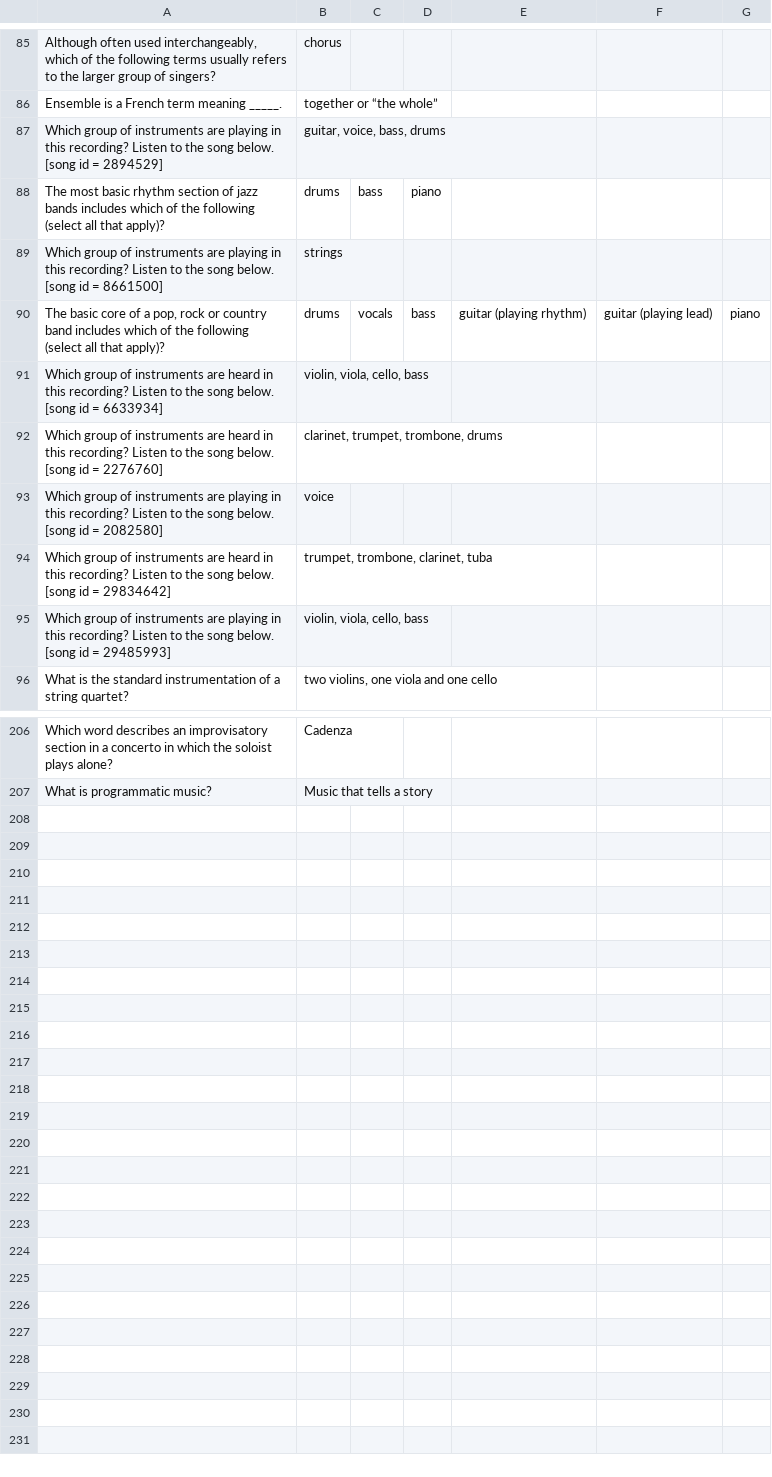
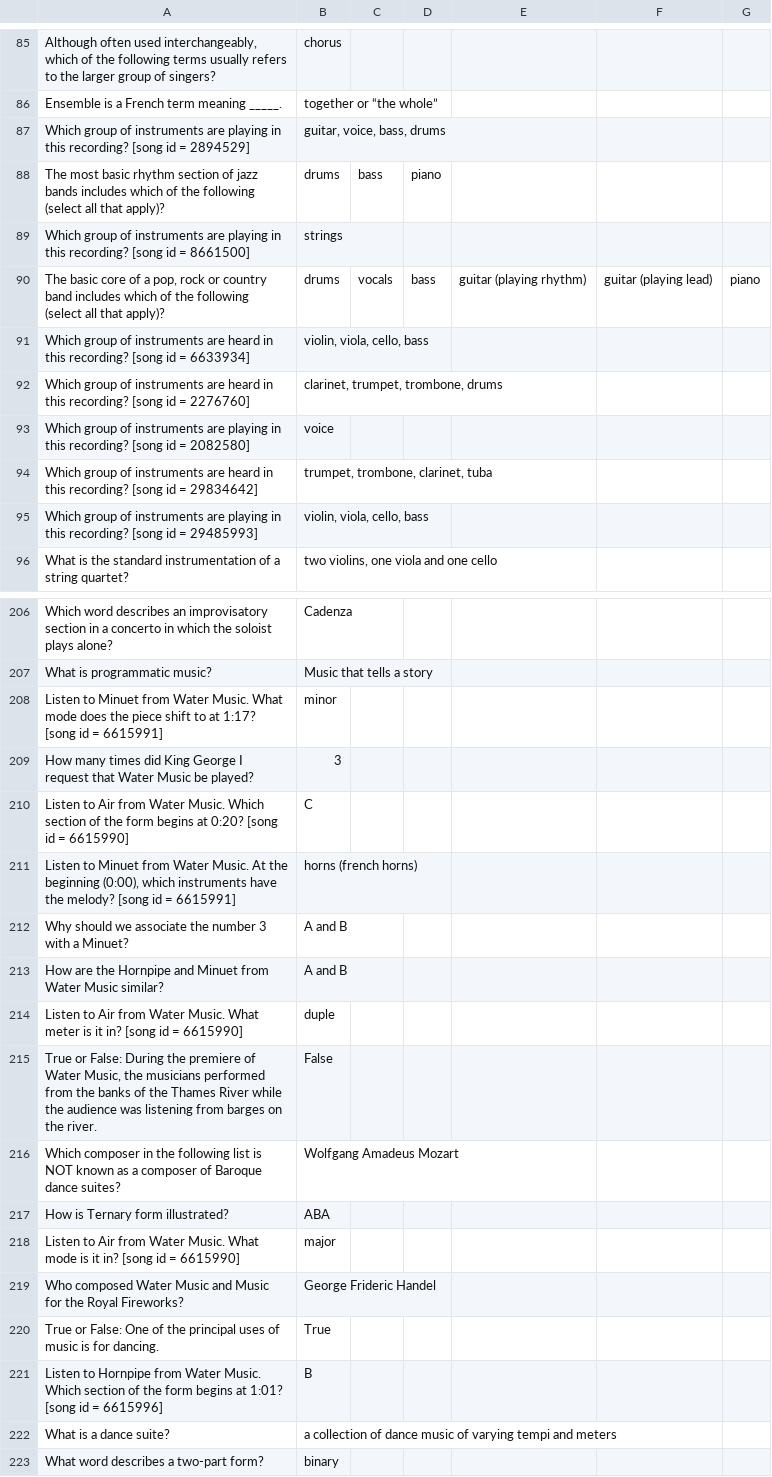
Before and after one commit to SonOfLysander/Music1010-SpringMVC-AngularJS, a CSV file: src/main/webapp/WEB-INF/csv/question-answers.csv, drawn as a sheet; only a part is shown, gaps mark what is left out; the diff covers the shown part only.

Commit message:
Ch14

```diff
--- a/src/main/webapp/WEB-INF/csv/question-answers.csv
+++ b/src/main/webapp/WEB-INF/csv/question-answers.csv
@@ -86,11 +86,11 @@ Although often used interchangeably, which of the following terms usually refers
 Ensemble is a French term meaning _____.;together or “the whole”;
-Which group of instruments are playing in this recording? Listen to the song below. [song id = 2894529];guitar, voice, bass, drums;
+Which group of instruments are playing in this recording?  [song id = 2894529];guitar, voice, bass, drums;
 The most basic rhythm section of jazz bands includes which of the following (select all that apply)?;drums;bass;piano;
-Which group of instruments are playing in this recording? Listen to the song below. [song id = 8661500];strings;
+Which group of instruments are playing in this recording?  [song id = 8661500];strings;
 The basic core of a pop, rock or country band includes which of the following (select all that apply)?;drums;vocals;bass;guitar (playing rhythm);guitar (playing lead);piano;
-Which group of instruments are heard in this recording? Listen to the song below. [song id = 6633934];violin, viola, cello, bass;
-Which group of instruments are heard in this recording? Listen to the song below. [song id = 2276760];clarinet, trumpet, trombone, drums;
-Which group of instruments are playing in this recording? Listen to the song below. [song id = 2082580];voice;
-Which group of instruments are heard in this recording? Listen to the song below. [song id = 29834642];trumpet, trombone, clarinet, tuba;
-Which group of instruments are playing in this recording? Listen to the song below. [song id = 29485993];violin, viola, cello, bass;
+Which group of instruments are heard in this recording?  [song id = 6633934];violin, viola, cello, bass;
+Which group of instruments are heard in this recording?  [song id = 2276760];clarinet, trumpet, trombone, drums;
+Which group of instruments are playing in this recording?  [song id = 2082580];voice;
+Which group of instruments are heard in this recording?  [song id = 29834642];trumpet, trombone, clarinet, tuba;
+Which group of instruments are playing in this recording?  [song id = 29485993];violin, viola, cello, bass;
 What is the standard instrumentation of a string quartet?;two violins, one viola and one cello;
@@ -207 +207,17 @@ Which word describes an improvisatory section in a concerto in which the soloist
 What is programmatic music?;Music that tells a story;
+Listen to Minuet from Water Music.  What mode does the piece shift to at 1:17? [song id = 6615991];minor;
+How many times did King George I request that Water Music be played?;3;
+Listen to Air from Water Music. Which section of the form begins at 0:20? [song id = 6615990];C;
+Listen to Minuet from Water Music.  At the beginning (0:00), which instruments have the melody? [song id = 6615991];horns (french horns);
+Why should we associate the number 3 with a Minuet?;A and B;
+How are the Hornpipe and Minuet from Water Music similar?;A and B;
+Listen to Air from Water Music.  What meter is it in? [song id = 6615990];duple;
+True or False:  During the premiere of Water Music, the musicians performed from the banks of the Thames River while the audience was listening from barges on the river.;False;
+Which composer in the following list is NOT known as a composer of Baroque dance suites?;Wolfgang Amadeus Mozart;
+How is Ternary form illustrated?;ABA;
+Listen to Air from Water Music.  What mode is it in? [song id = 6615990];major;
+Who composed Water Music and Music for the Royal Fireworks?;George Frideric Handel;
+True or False:  One of the principal uses of music is for dancing.;True;
+Listen to Hornpipe from Water Music.  Which section of the form begins at 1:01? [song id = 6615996];B;
+What is a dance suite?;a collection of dance music of varying tempi and meters;
+What word describes a two-part form?;binary;
```
Also changed, not shown: 11 edited cells elsewhere in this file.
